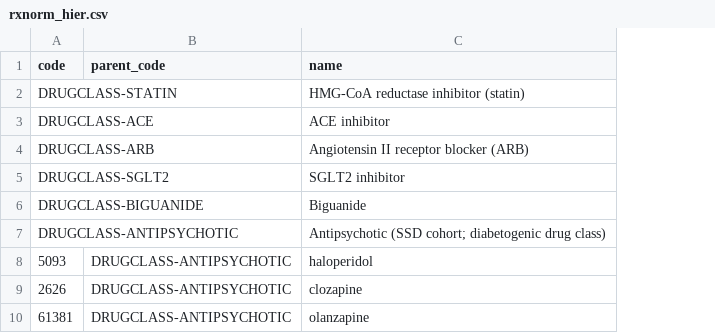
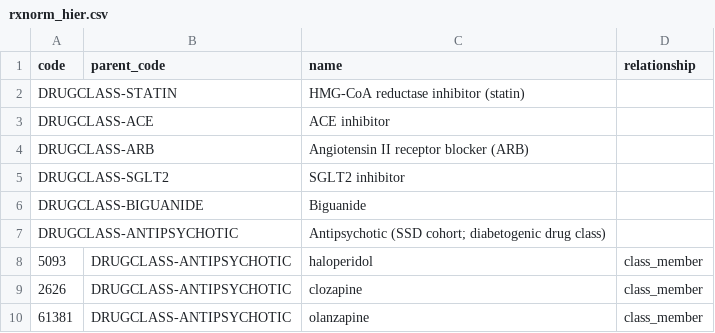
Before and after one commit to eliswanson-db/care_protocol_context_ontology, a CSV file: src/terminology/rxnorm_hier.csv, drawn as a sheet; only a part is shown; the diff names each change by its address in the sheet, - before the commit and + after, or states it on an @@ line.

Commit message:
benchmark: native one-shot queries (graph runner, closure tools), quote-checked judge, typed and multi-parent closures
- Graph runner (src/app/server/graph_runner.py): deterministic traversal tools over the published Ontobricks graph
  loaded in memory: find_nodes, neighbors, routes, paths, match (motif with * / + hops). One match call returns the
  statin-contraindication cohort (198).
- One-shot step uses each approach's own interface: SQL (metric view, Genie Ontology, RAG), one closure-tool call,
  one graph-runner call. Facts are judged against the retrieved context first, then the query result. The judge must
  quote verbatim and the quote is checked in code. Each cell records the query, result or error, per-fact quotes and
  rationales, a retrieval summary and a one-line reason.
- Terminology: rxnorm_hier.relationship (class_member / ingredient_of) with a closure per relationship;
  rxnorm_closure unchanged in content plus relationship_path. E11.22 gets a second parent (N18). build_closure.py
  uses a deduplicated BFS frontier and validates before publishing. setup re-run on ECT; verify_gold 20/20;
  validate_closure all pass.
- Ontobricks mapping: labels for codes, drugs, classes and value sets; inDrugClass for every class; hasIngredient
  only for true ingredient edges. All 44 mapping queries validated. Republish needed.
- New question graph_multiparent_routes (6-question demo set). App: "What this page evaluates, and how" panel with
  the pipeline, per-card reason, retrieval summary and "How it was judged" evidence.

Co-authored-by: Isaac <no-reply@databricks.com>

```diff
--- a/src/terminology/rxnorm_hier.csv
+++ b/src/terminology/rxnorm_hier.csv
+column D (relationship), rows 8-10: all class_member
```
Also changed, not shown: docs/benchmark/capability_matrix.csv, docs/benchmark/capability_matrix_full.csv, 27 other files.
